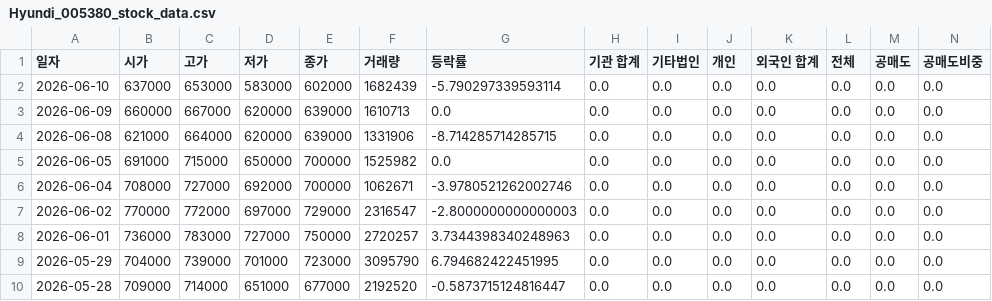
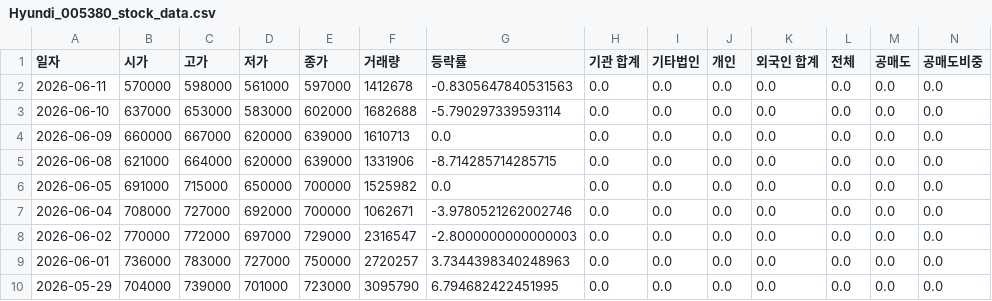
Before and after one commit to ccyun95/Automobile_robot_work, a CSV file: data/Hyundi_005380_stock_data.csv, drawn as a sheet; only a part is shown; the shorter side is filled out with more unchanged rows; addresses are those after the commit; rows hold the shown columns only; the diff names each change by its address in the sheet, - before the commit and + after, or states it on an @@ line.

```diff
--- a/data/Hyundi_005380_stock_data.csv
+++ b/data/Hyundi_005380_stock_data.csv
+row 2: 2026-06-11 | 570000 | 598000 | 561000 | 597000 | 1412678 | -0.8305647840531563 | 0.0 | 0.0 | 0.0 | 0.0 | 0.0 | 0.0 | 0.0
-F3 (거래량): 1682439
+F3 (거래량): 1682688
```
Also changed, not shown: data/HVM_295310_stock_data.csv, data/Hyundai_Autoever_307950_stock_data.csv, 18 other files.
